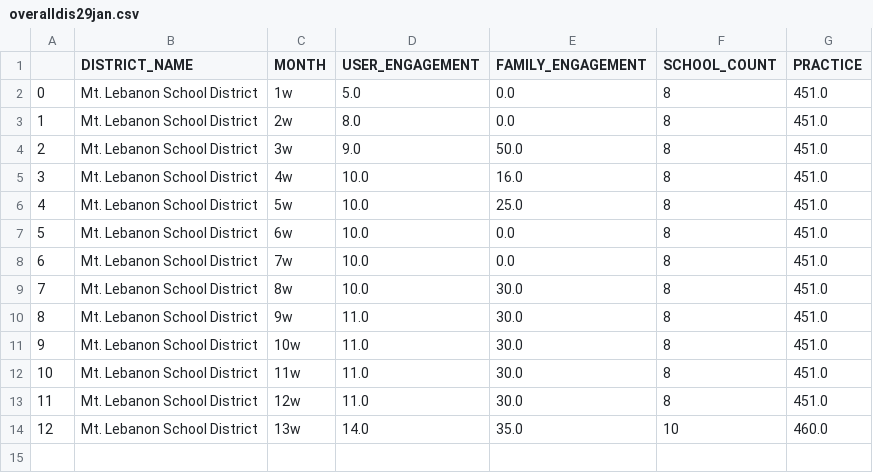
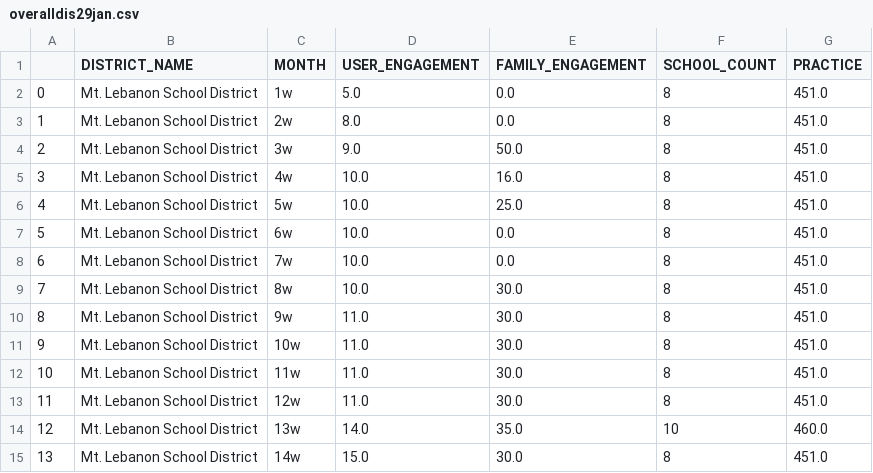
Before and after one commit to Ash0077/i3os, a CSV file: overalldis29jan.csv, drawn as a sheet; the diff names each change by its address in the sheet, - before the commit and + after, or states it on an @@ line.

Commit message:
Update overalldis29jan.csv

```diff
--- a/overalldis29jan.csv
+++ b/overalldis29jan.csv
+row 15: 13 | Mt. Lebanon School District | 14w | 15.0 | 30.0 | 8 | 451.0
```
